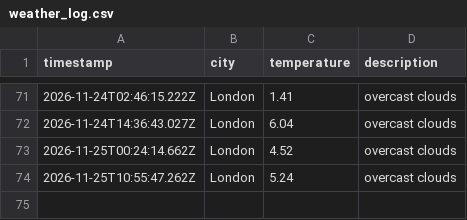
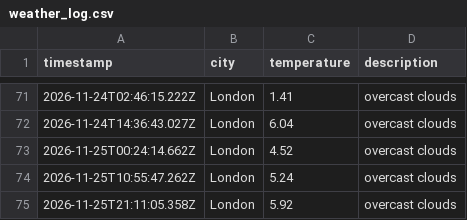
Before and after one commit to ethanhcx/dataOps_pipeline, a CSV file: data/weather_log.csv, drawn as a sheet; only a part is shown, gaps mark what is left out; the diff names each change by its address in the sheet, - before the commit and + after, or states it on an @@ line.

```diff
--- a/data/weather_log.csv
+++ b/data/weather_log.csv
+row 75: 2026-11-25T21:11:05.358Z | London | 5.92 | overcast clouds
```
Also changed, not shown: 1 other file.
